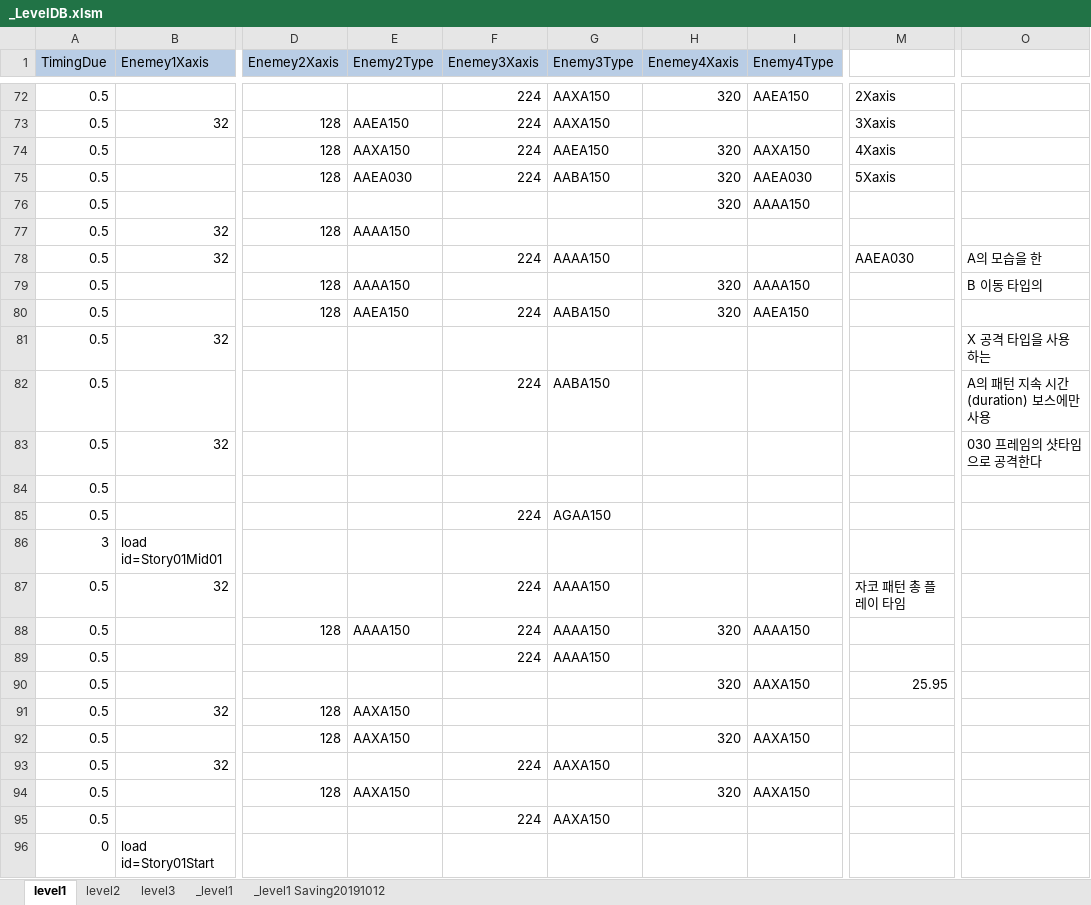
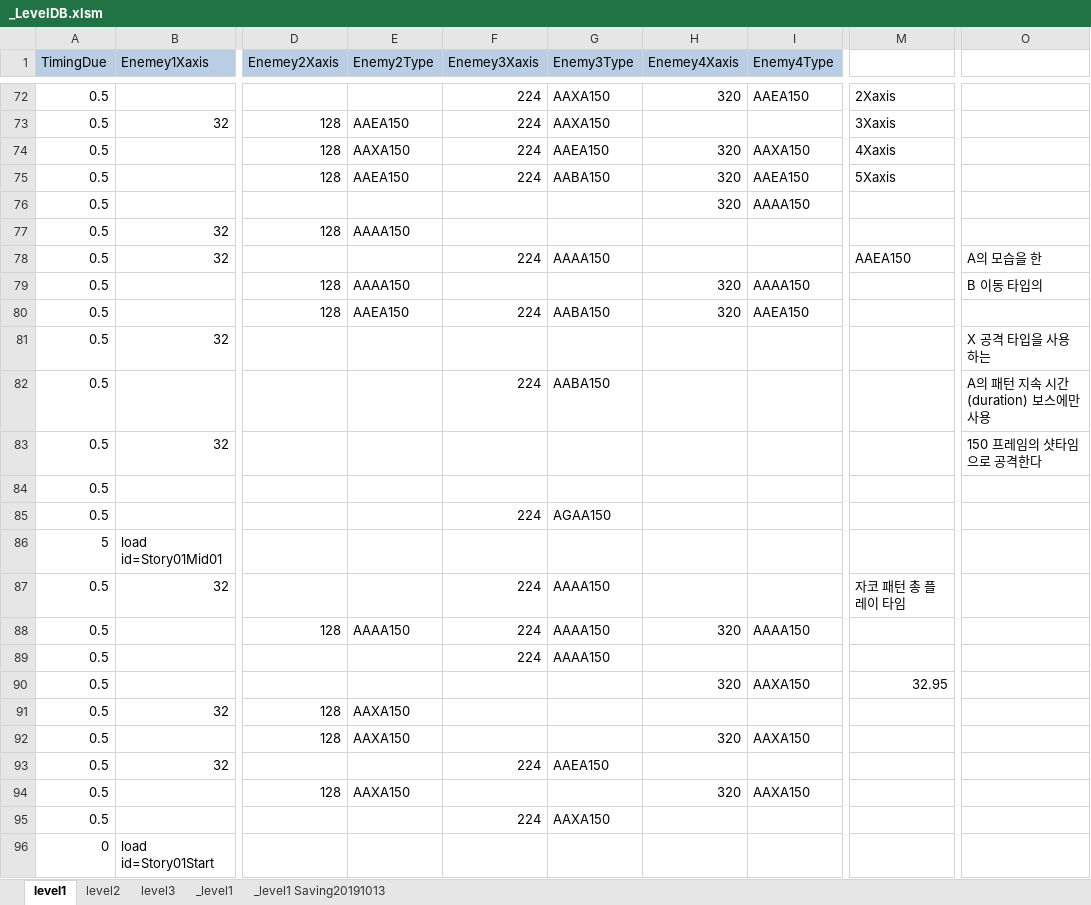
Before and after one commit to kalmmis/IndiePunk-PSY2050, an Excel workbook: _LevelDB.xlsm, sheet level1, drawn as a sheet; only a part is shown, gaps mark what is left out; values as stored, in another font and other column widths than the file's, no borders; charts and pictures not drawn; the diff covers the shown part only; the diff names each change by its address in the sheet, - before the commit and + after, or states it on an @@ line.

```diff
--- a/_LevelDB.xlsm (sheet level1)
+++ b/_LevelDB.xlsm (sheet level1)
-sheet tab: _level1 Saving20191012
+sheet tab: _level1 Saving20191013
-E75 (Enemy2Type): AAEA030
+E75 (Enemy2Type): AAEA150
-I75 (Enemy4Type): AAEA030
+I75 (Enemy4Type): AAEA150
-M78: AAEA030
+M78: AAEA150
-O83: 030 프레임의 샷타임으로 공격한다
+O83: 150 프레임의 샷타임으로 공격한다
-A86 (TimingDue): 3
+A86 (TimingDue): 5
-M90: 25.95
+M90: 32.95
-G93 (Enemy3Type): AAXA150
+G93 (Enemy3Type): AAEA150
```
Also changed, not shown: 22 edited cells elsewhere in this sheet, sheet _level1 Saving20191013, charts or pictures, 10 other files.
